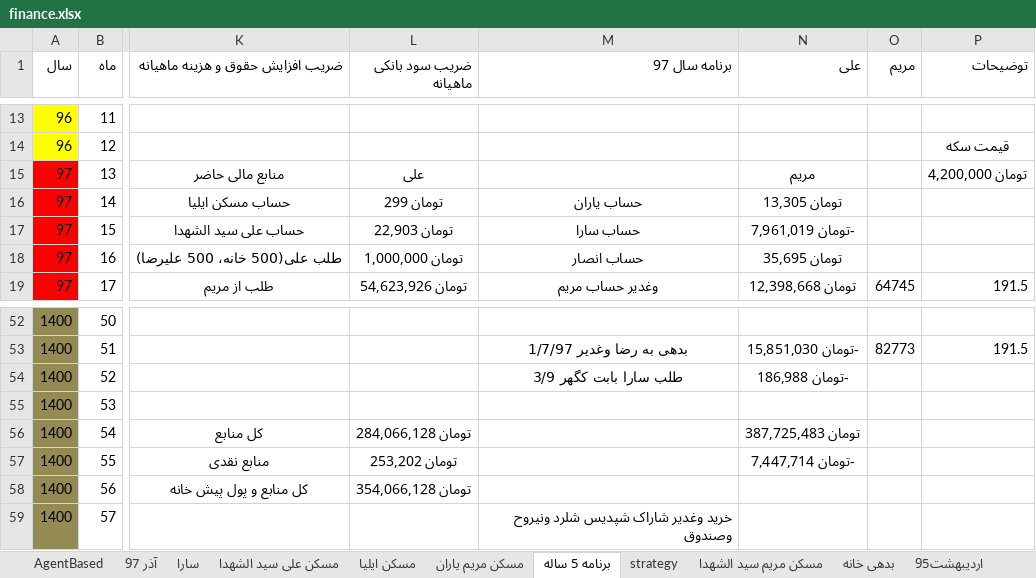
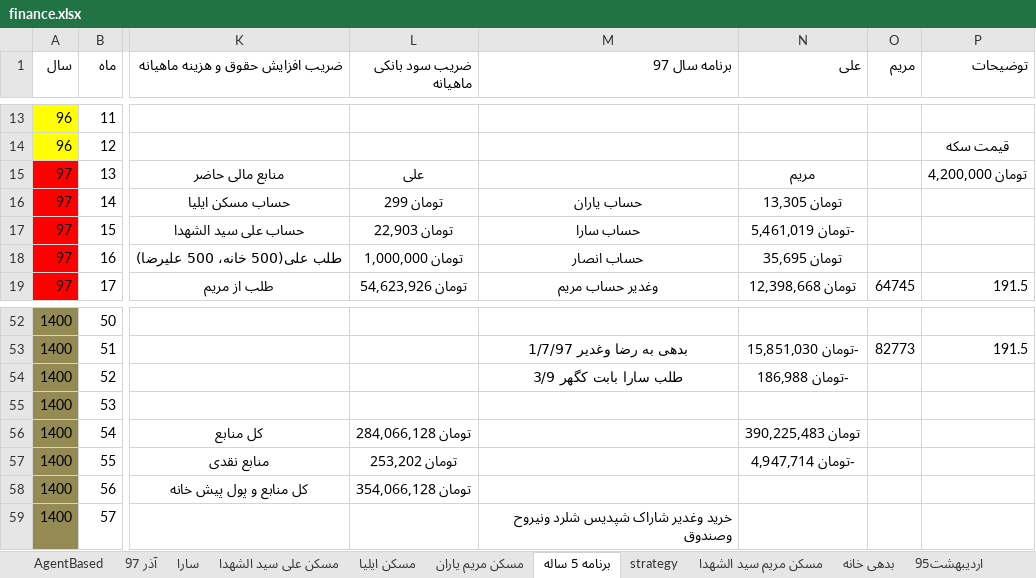
Before and after one commit to ali61n60/AudioDemo, an Excel workbook: AudioDemo/finance/finance.xlsx, sheet برنامه 5 ساله, drawn as a sheet; only a part is shown, gaps mark what is left out; values as stored, in another font and other column widths than the file's, no borders; conditional formats not drawn; the diff names each change by its address in the sheet, - before the commit and + after, or states it on an @@ line.

```diff
--- a/AudioDemo/finance/finance.xlsx (sheet برنامه 5 ساله)
+++ b/AudioDemo/finance/finance.xlsx (sheet برنامه 5 ساله)
-N17 (علی): -تومان 7,961,019
+N17 (علی): -تومان 5,461,019
-N56 (علی): تومان 387,725,483
+N56 (علی): تومان 390,225,483
-N57 (علی): -تومان 7,447,714
+N57 (علی): -تومان 4,947,714
```
Also changed, not shown: sheet سارا, sheet آذر 97.
